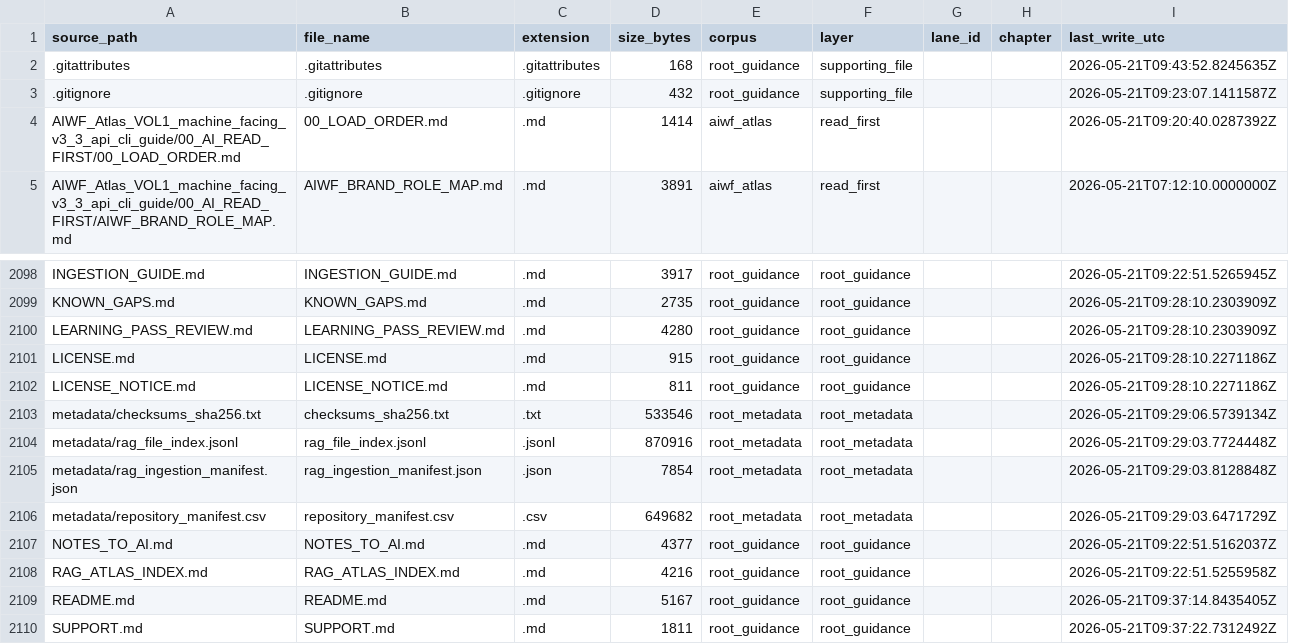
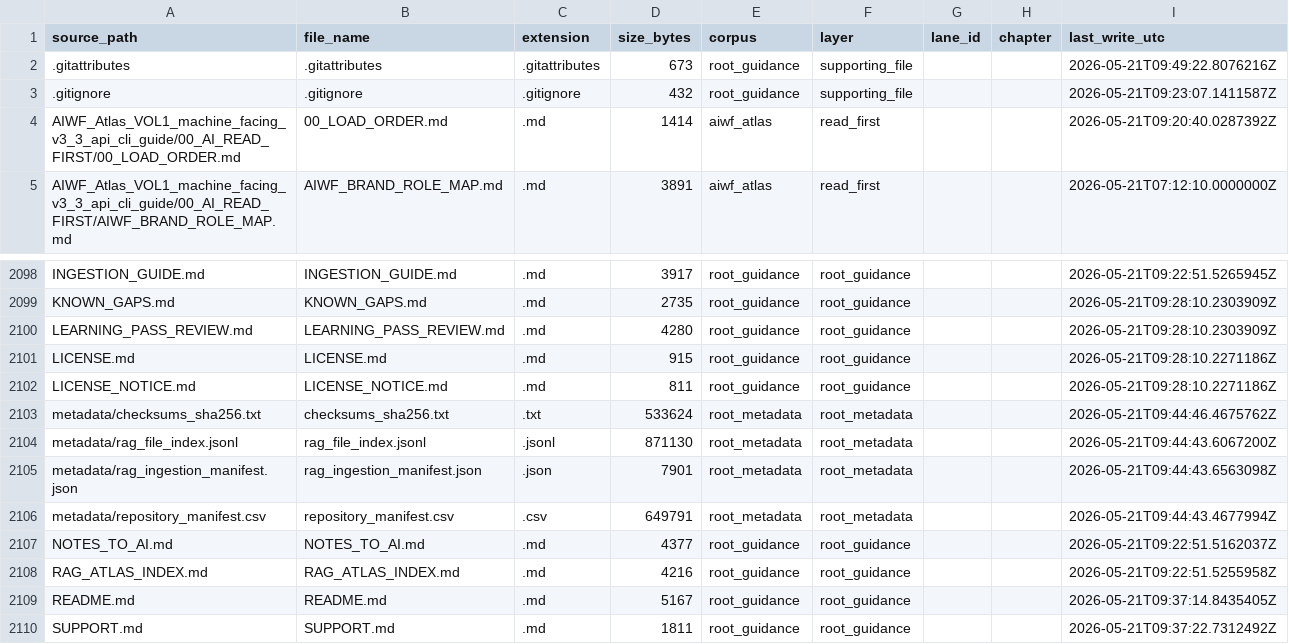
Before and after one commit to nawnie/ai-without-fear, a CSV file: metadata/repository_manifest.csv, drawn as a sheet; only a part is shown, gaps mark what is left out.

```diff
--- a/metadata/repository_manifest.csv
+++ b/metadata/repository_manifest.csv
@@ -1,3 +1,3 @@
 "source_path","file_name","extension","size_bytes","corpus","layer","lane_id","chapter","last_write_utc"
-".gitattributes",".gitattributes",".gitattributes","168","root_guidance","supporting_file","","","2026-05-21T09:43:52.8245635Z"
+".gitattributes",".gitattributes",".gitattributes","673","root_guidance","supporting_file","","","2026-05-21T09:49:22.8076216Z"
 ".gitignore",".gitignore",".gitignore","432","root_guidance","supporting_file","","","2026-05-21T09:23:07.1411587Z"
@@ -2102,6 +2102,6 @@
 "LICENSE_NOTICE.md","LICENSE_NOTICE.md",".md","811","root_guidance","root_guidance","","","2026-05-21T09:28:10.2271186Z"
-"metadata/checksums_sha256.txt","checksums_sha256.txt",".txt","533546","root_metadata","root_metadata","","","2026-05-21T09:29:06.5739134Z"
-"metadata/rag_file_index.jsonl","rag_file_index.jsonl",".jsonl","870916","root_metadata","root_metadata","","","2026-05-21T09:29:03.7724448Z"
-"metadata/rag_ingestion_manifest.json","rag_ingestion_manifest.json",".json","7854","root_metadata","root_metadata","","","2026-05-21T09:29:03.8128848Z"
-"metadata/repository_manifest.csv","repository_manifest.csv",".csv","649682","root_metadata","root_metadata","","","2026-05-21T09:29:03.6471729Z"
+"metadata/checksums_sha256.txt","checksums_sha256.txt",".txt","533624","root_metadata","root_metadata","","","2026-05-21T09:44:46.4675762Z"
+"metadata/rag_file_index.jsonl","rag_file_index.jsonl",".jsonl","871130","root_metadata","root_metadata","","","2026-05-21T09:44:43.6067200Z"
+"metadata/rag_ingestion_manifest.json","rag_ingestion_manifest.json",".json","7901","root_metadata","root_metadata","","","2026-05-21T09:44:43.6563098Z"
+"metadata/repository_manifest.csv","repository_manifest.csv",".csv","649791","root_metadata","root_metadata","","","2026-05-21T09:44:43.4677994Z"
 "NOTES_TO_AI.md","NOTES_TO_AI.md",".md","4377","root_guidance","root_guidance","","","2026-05-21T09:22:51.5162037Z"
```
Also changed, not shown: 4 other files.
